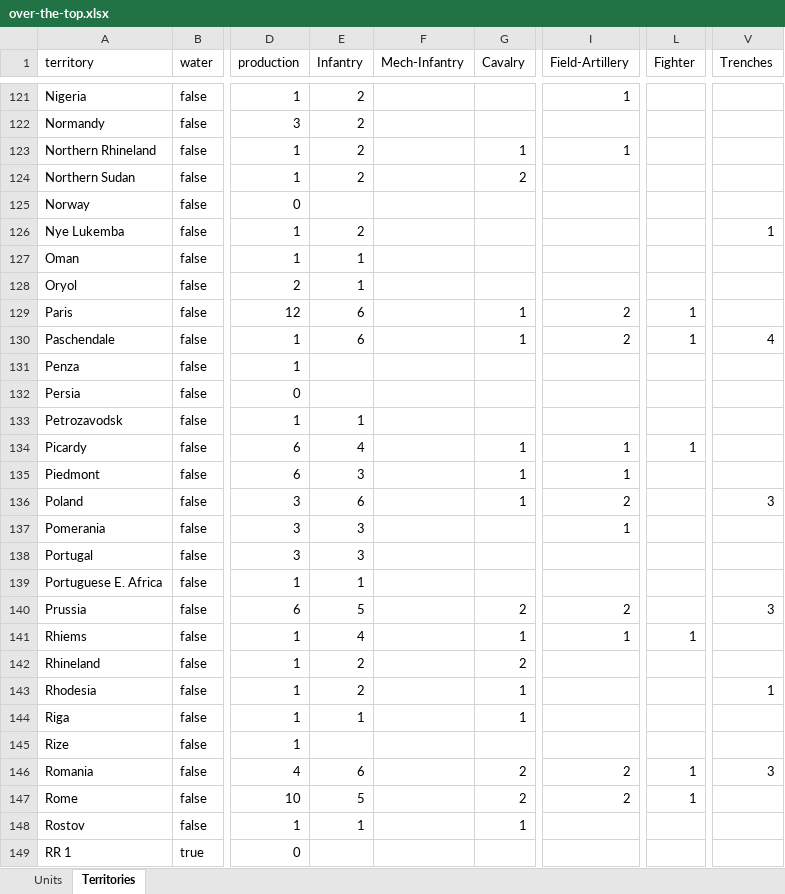
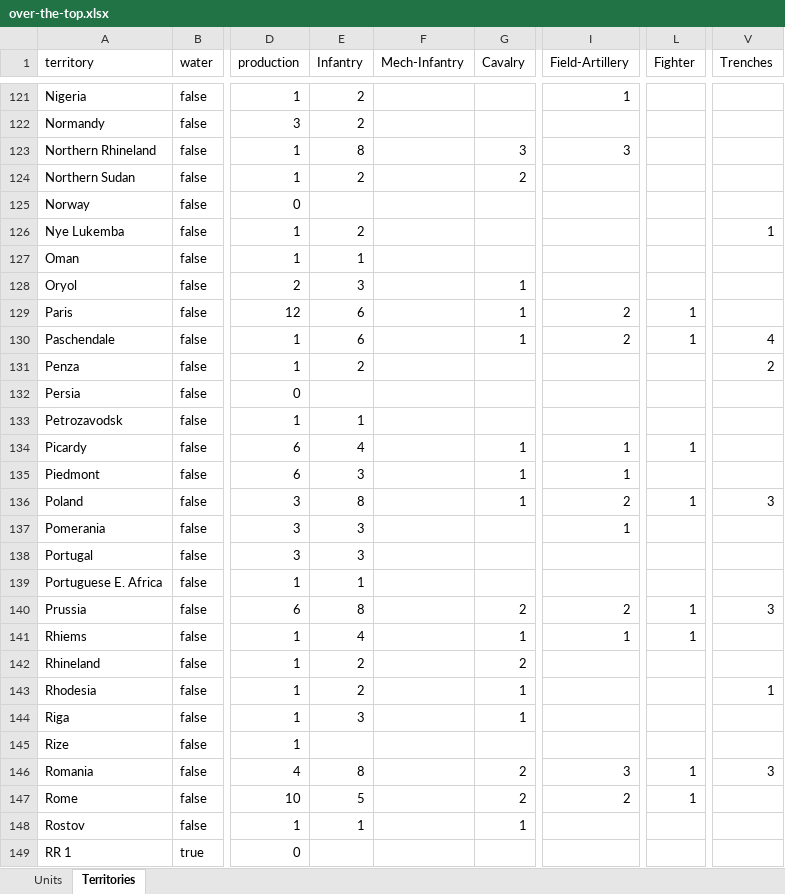
Before and after one commit to triplea-maps/over_the_top, an Excel workbook: over-the-top.xlsx, sheet Territories, drawn as a sheet; only a part is shown, gaps mark what is left out; values as stored, in another font and other column widths than the file's, no borders; the diff covers the shown part only; the diff names each change by its address in the sheet, - before the commit and + after, or states it on an @@ line.

```diff
--- a/over-the-top.xlsx (sheet Territories)
+++ b/over-the-top.xlsx (sheet Territories)
-E123 (Infantry): 2
+E123 (Infantry): 8
-G123 (Cavalry): 1
+G123 (Cavalry): 3
-I123 (Field-Artillery): 1
+I123 (Field-Artillery): 3
-E128 (Infantry): 1
+E128 (Infantry): 3
-G128 (Cavalry): (empty)
+G128 (Cavalry): 1
-E131 (Infantry): (empty)
+E131 (Infantry): 2
-V131 (Trenches): (empty)
+V131 (Trenches): 2
-E136 (Infantry): 6
+E136 (Infantry): 8
-L136 (Fighter): (empty)
+L136 (Fighter): 1
-E140 (Infantry): 5
+E140 (Infantry): 8
-L140 (Fighter): (empty)
+L140 (Fighter): 1
-E144 (Infantry): 1
+E144 (Infantry): 3
-E146 (Infantry): 6
+E146 (Infantry): 8
-I146 (Field-Artillery): 2
+I146 (Field-Artillery): 3
```
Also changed, not shown: 126 edited cells elsewhere in this sheet, sheet Units, 1 other file.
